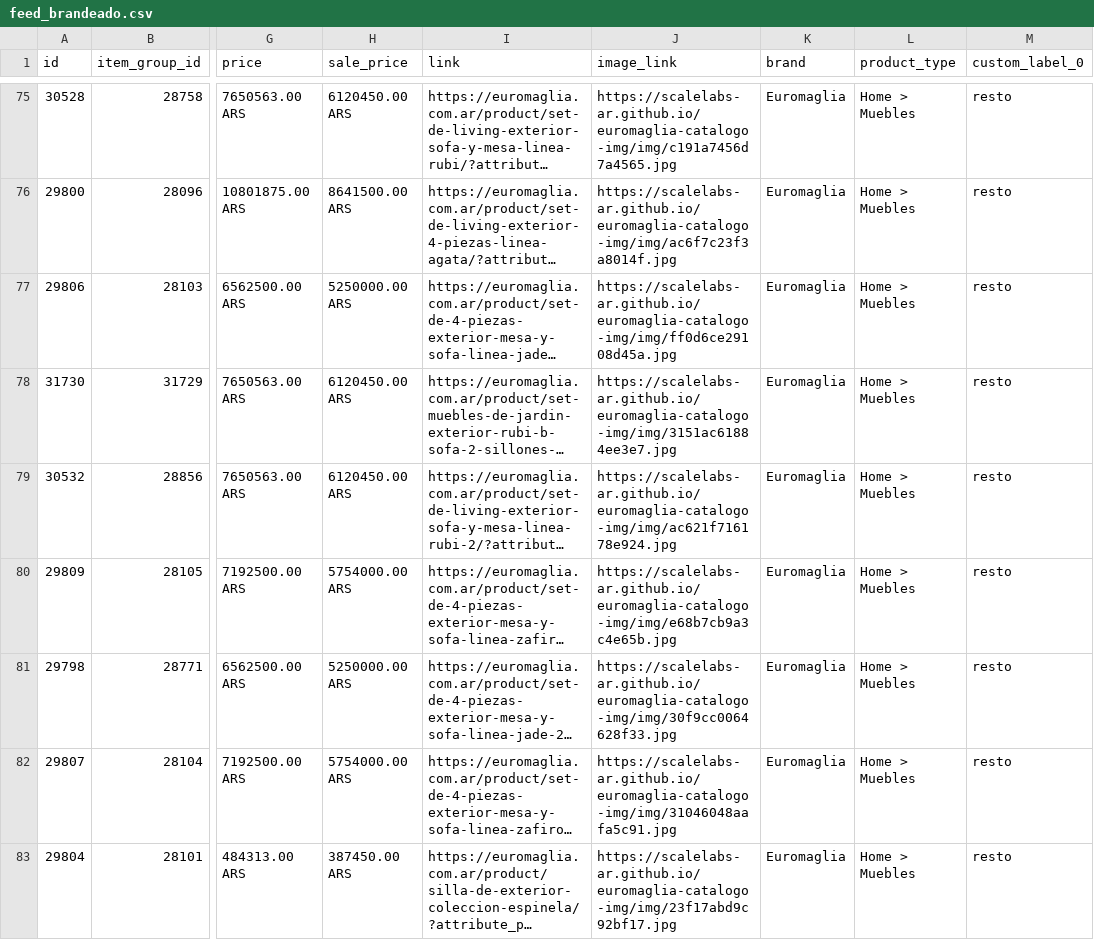
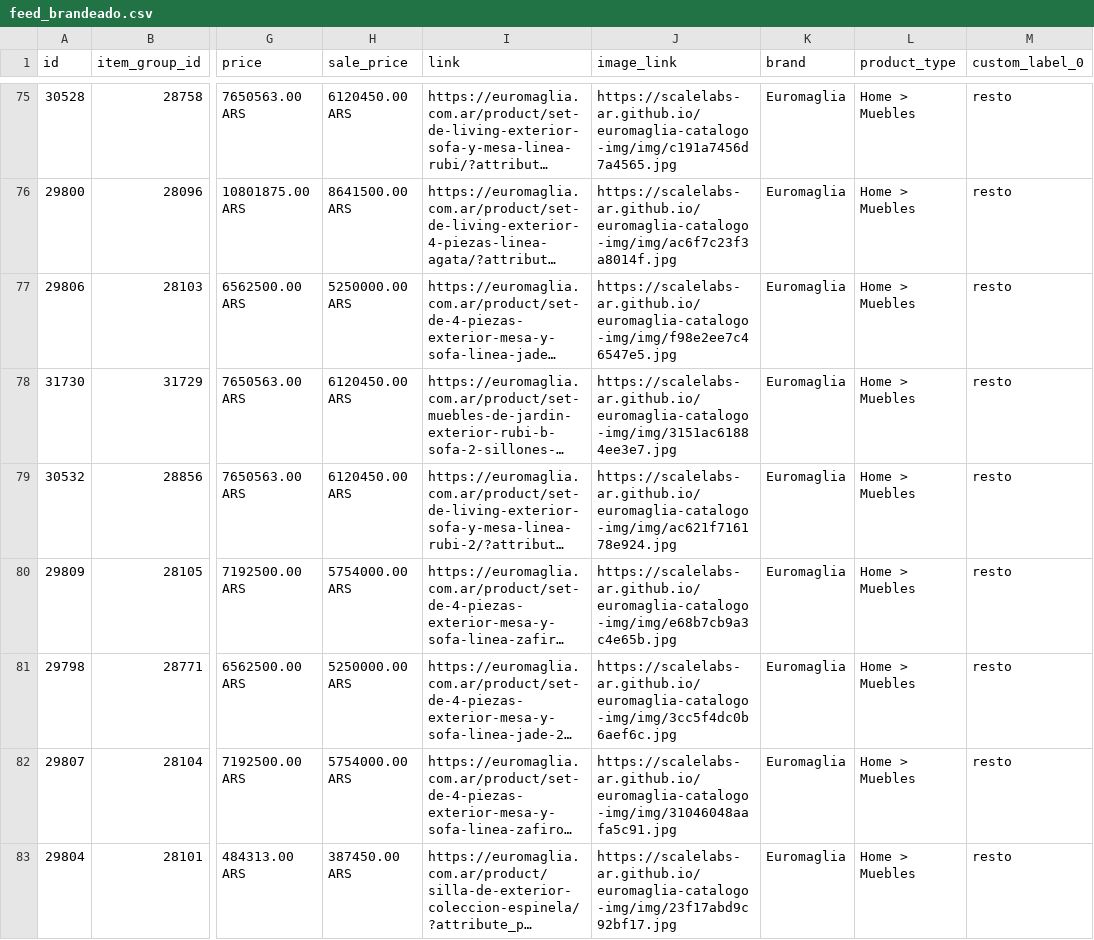
Before and after one commit to ScaleLabs-ar/euromaglia-catalogo-img, a CSV file: feed_brandeado.csv, drawn as a sheet; only a part is shown, gaps mark what is left out; long unchanged cells end in …; the diff names each change by its address in the sheet, - before the commit and + after, or states it on an @@ line.

```diff
--- a/feed_brandeado.csv
+++ b/feed_brandeado.csv
-J77 (image_link): https://scalelabs-ar.github.io/euromaglia-catalogo-img/img/ff0d6ce29108d45a.jpg
+J77 (image_link): https://scalelabs-ar.github.io/euromaglia-catalogo-img/img/f98e2ee7c46547e5.jpg
-J81 (image_link): https://scalelabs-ar.github.io/euromaglia-catalogo-img/img/30f9cc0064628f33.jpg
+J81 (image_link): https://scalelabs-ar.github.io/euromaglia-catalogo-img/img/3cc5f4dc0b6aef6c.jpg
```
Also changed, not shown: 4 other files.
